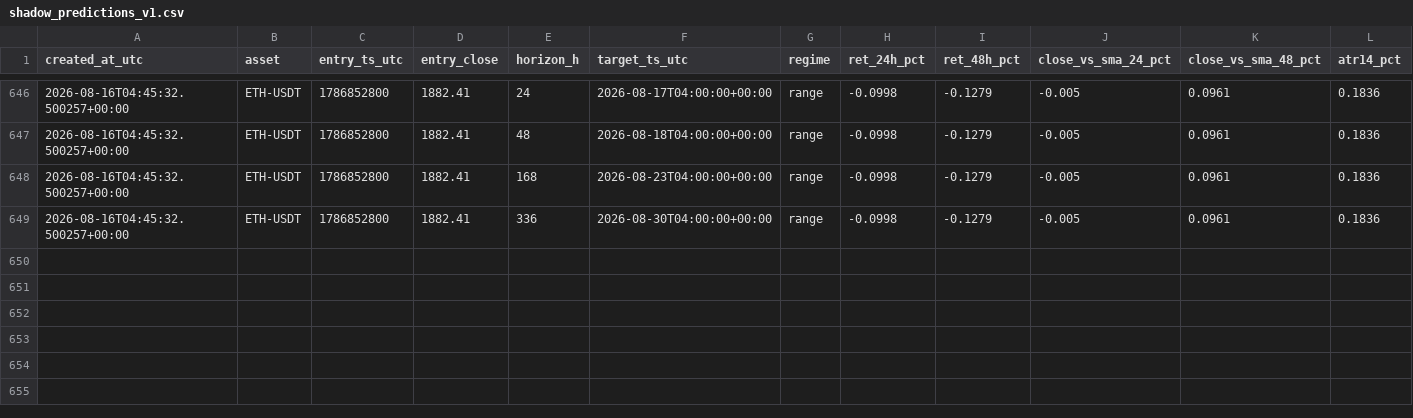
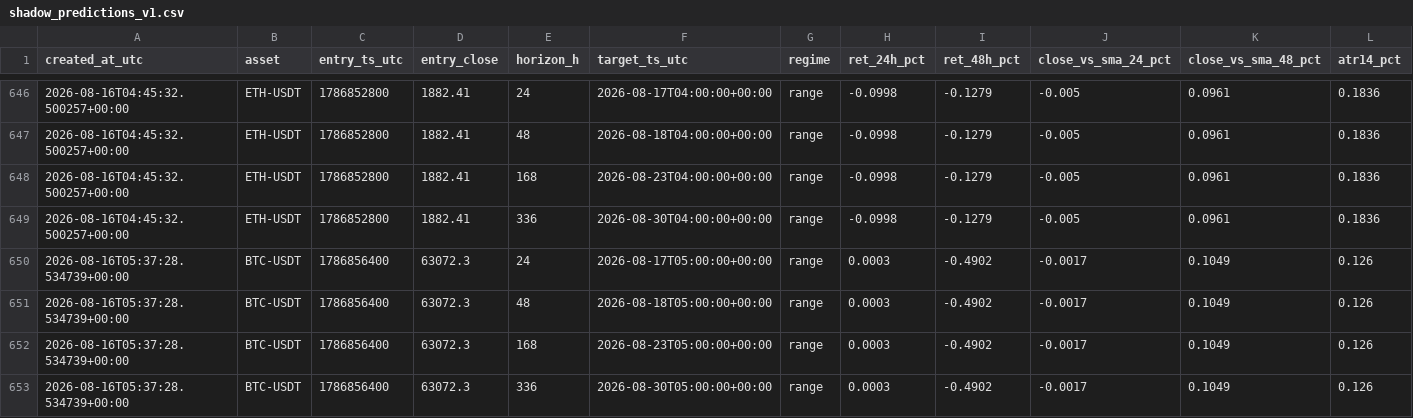
Before and after one commit to myslostelfgaming-collab/crypto-deployment-signal, a CSV file: data/model/shadow_predictions_v1.csv, drawn as a sheet; only a part is shown, gaps mark what is left out; rows hold the shown columns only; the diff covers the shown part only; the diff names each change by its address in the sheet, - before the commit and + after, or states it on an @@ line.

```diff
--- a/data/model/shadow_predictions_v1.csv
+++ b/data/model/shadow_predictions_v1.csv
+row 650: 2026-08-16T05:37:28.534739+00:00 | BTC-USDT | 1786856400 | 63072.3 | 24 | 2026-08-17T05:00:00+00:00 | range | 0.0003 | -0.4902 | -0.0017 | 0.1049 | 0.126
+row 651: 2026-08-16T05:37:28.534739+00:00 | BTC-USDT | 1786856400 | 63072.3 | 48 | 2026-08-18T05:00:00+00:00 | range | 0.0003 | -0.4902 | -0.0017 | 0.1049 | 0.126
+row 652: 2026-08-16T05:37:28.534739+00:00 | BTC-USDT | 1786856400 | 63072.3 | 168 | 2026-08-23T05:00:00+00:00 | range | 0.0003 | -0.4902 | -0.0017 | 0.1049 | 0.126
+row 653: 2026-08-16T05:37:28.534739+00:00 | BTC-USDT | 1786856400 | 63072.3 | 336 | 2026-08-30T05:00:00+00:00 | range | 0.0003 | -0.4902 | -0.0017 | 0.1049 | 0.126
```
Also changed, not shown: 4 added rows and 8 edited cells elsewhere in this file, data/history/index.csv, data/luno/luno_price_proxy_history_v1.csv, 26 other files.
